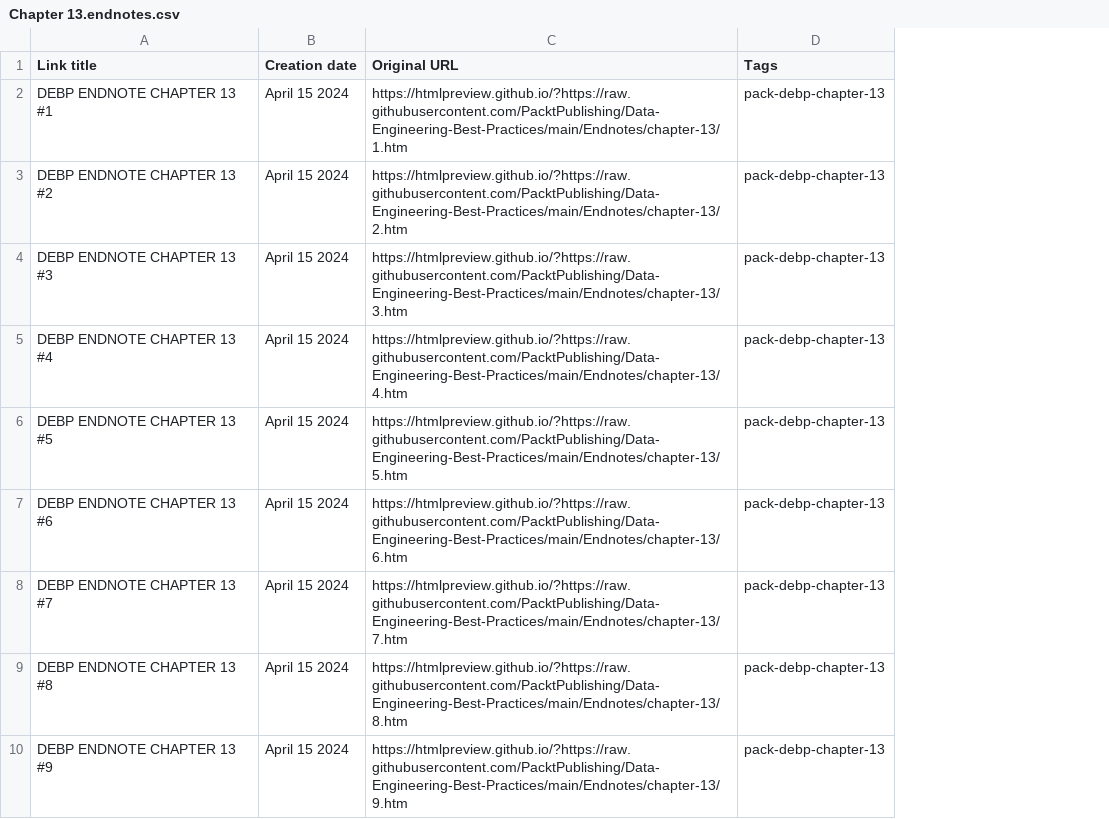
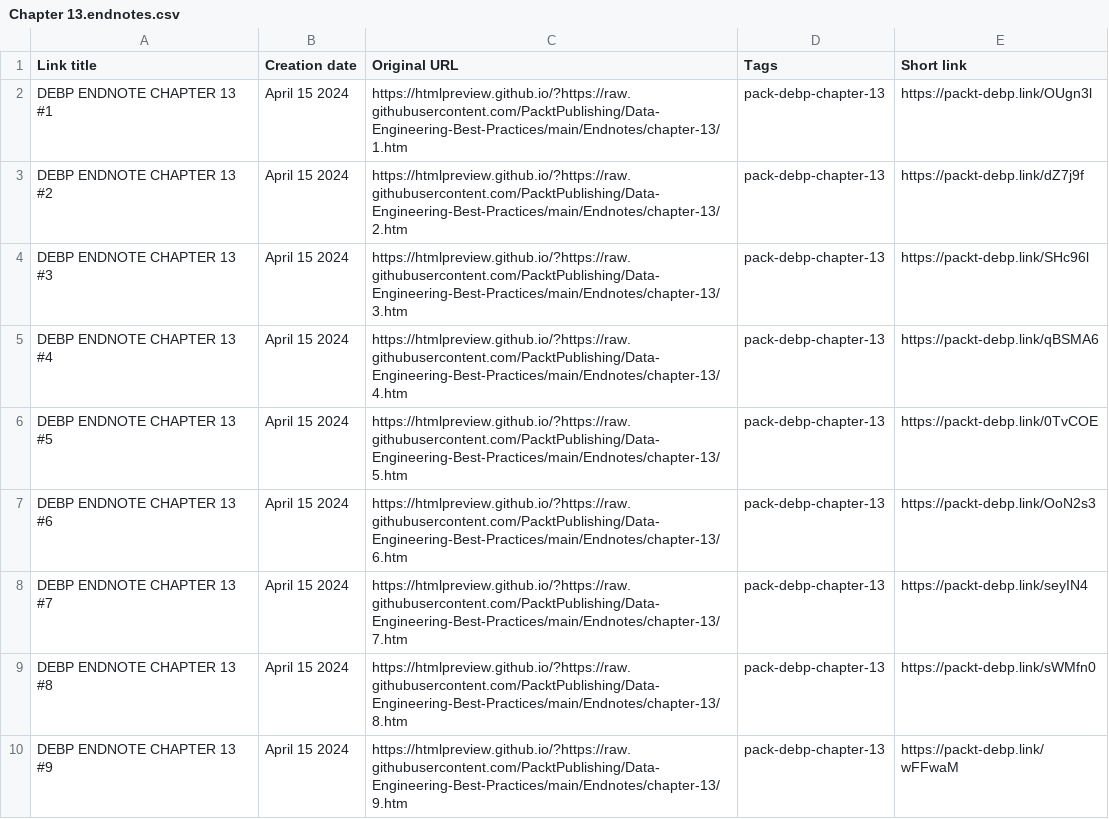
Before and after one commit to PacktPublishing/Data-Engineering-Best-Practices, a CSV file: Endnotes/chapter-13/archive/Chapter 13.endnotes.csv, drawn as a sheet; only a part is shown; the diff names each change by its address in the sheet, - before the commit and + after, or states it on an @@ line.

Commit message:
Link Inventory for Chapter 13 provided

```diff
--- a/Endnotes/chapter-13/archive/Chapter 13.endnotes.csv
+++ b/Endnotes/chapter-13/archive/Chapter 13.endnotes.csv
+column E (Short link), rows 2-10: https://packt-debp.link/OUgn3l | https://packt-debp.link/dZ7j9f | https://packt-debp.link/SHc96l | https://packt-debp.link/qBSMA6 | https://packt-debp.link/0TvCOE | https://packt-debp.link/OoN2s3 | https://packt-debp.link/seyIN4 | https://packt-debp.link/sWMfn0 | https://packt-debp.link/wFFwaM
```
